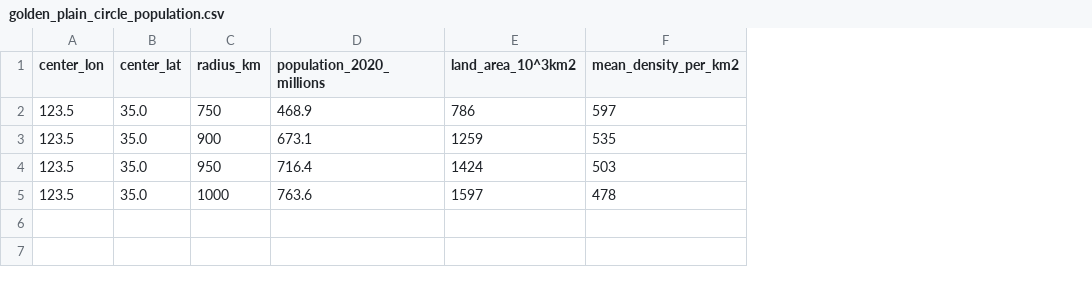
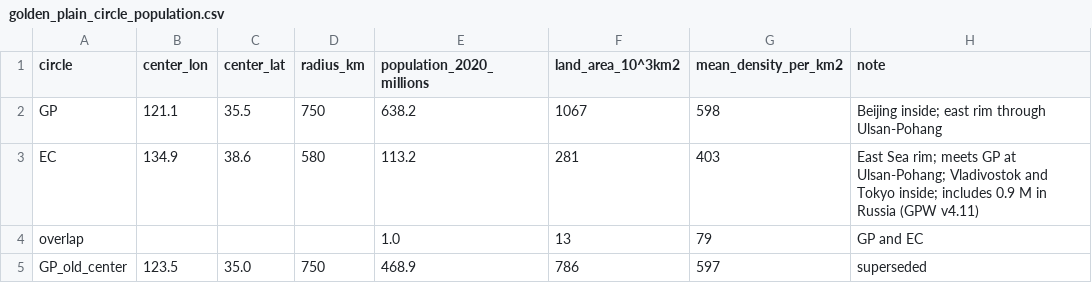
Before and after one commit to jongbhak-collab/Golden_Plain_Theory, a CSV file: data/figure5_population/golden_plain_circle_population.csv, drawn as a sheet; removed rows and columns are numbered as before the commit, all else as after; the diff names each change by its address in the sheet, - before the commit and + after, or states it on an @@ line.

```diff
--- a/data/figure5_population/golden_plain_circle_population.csv
+++ b/data/figure5_population/golden_plain_circle_population.csv
+column A (circle), row 5: GP_old_center
+column H (note), row 5: superseded
+row 2: GP | 121.1 | 35.5 | 750 | 638.2 | 1067 | 598 | Beijing inside; east rim through Ulsan-Pohang
+row 3: EC | 134.9 | 38.6 | 580 | 113.2 | 281 | 403 | East Sea rim; meets GP at Ulsan-Pohang; Vladivostok and Tokyo inside; includes 0.9 M in Russia (GPW v4.11)
+row 4: overlap |  |  |  | 1.0 | 13 | 79 | GP and EC
-row 3: 123.5 | 35.0 | 900 | 673.1 | 1259 | 535
-row 4: 123.5 | 35.0 | 950 | 716.4 | 1424 | 503
-row 5: 123.5 | 35.0 | 1000 | 763.6 | 1597 | 478
```
Also changed, not shown: 3 other files.
